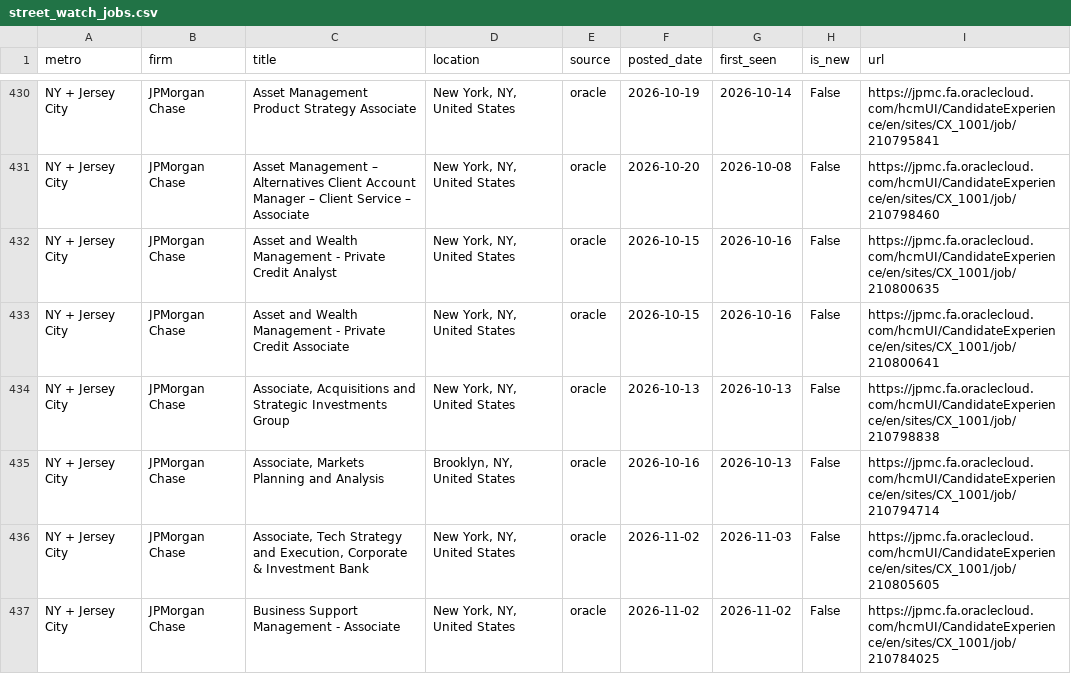
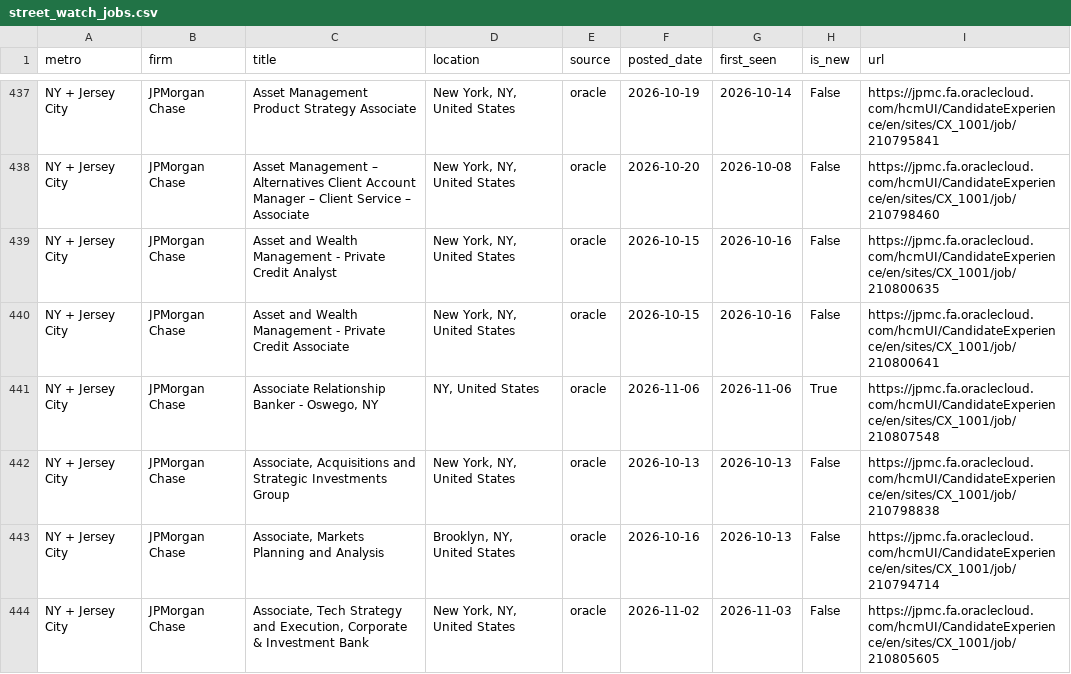
Before and after one commit to nakuljadeja08/Street-Watch, a CSV file: street_watch_jobs.csv, drawn as a sheet; only a part is shown, gaps mark what is left out; the shorter side is filled out with more unchanged rows; the diff covers the shown part only; the diff names each change by its address in the sheet, - before the commit and + after, or states it on an @@ line.

```diff
--- a/street_watch_jobs.csv
+++ b/street_watch_jobs.csv
+row 441: NY + Jersey City | JPMorgan Chase | Associate Relationship Banker - Oswego, NY | NY, United States | oracle | 2026-11-06 | 2026-11-06 | True | https://jpmc.fa.oraclecloud.com/hcmUI/CandidateExperience/en/sites/CX_1001/job/210807548
```
Also changed, not shown: 14 added rows and 1 edited cell elsewhere in this file, 3 other files.
